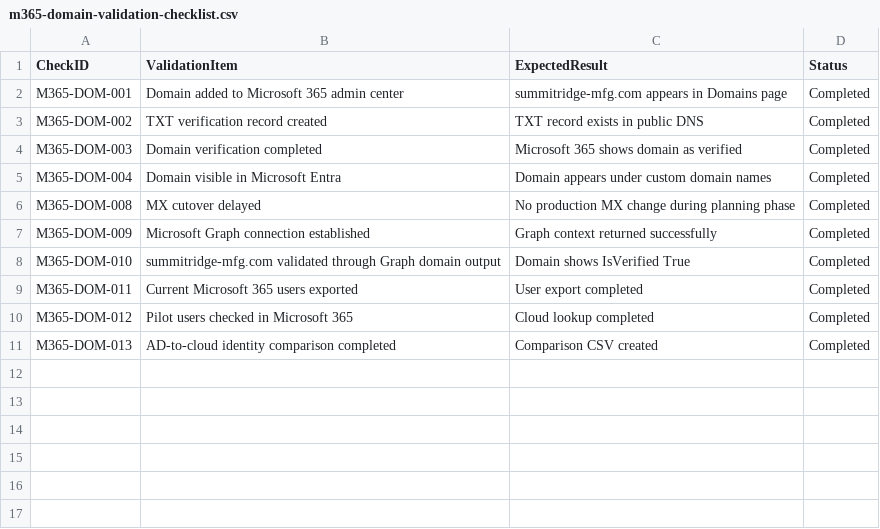
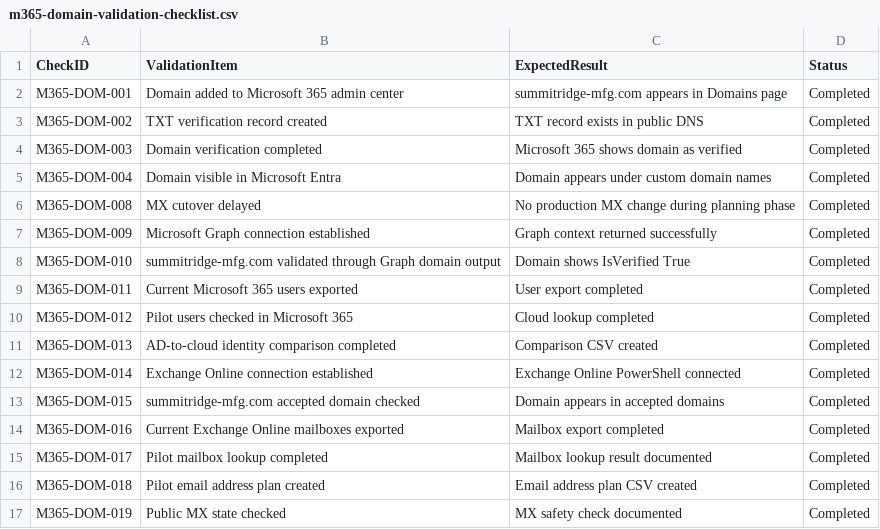
Before and after one commit to SHJeong97/Azure, a CSV file: Project/hybrid-windows-server-enterprise-modernization/projects/03-custom-domain-upn-m365-migration/data/m365-domain-validation-checklist.csv, drawn as a sheet.

Commit message:
Add validation checks for Exchange Online and MX state

```diff
--- a/Project/hybrid-windows-server-enterprise-modernization/projects/03-custom-domain-upn-m365-migration/data/m365-domain-validation-checklist.csv
+++ b/Project/hybrid-windows-server-enterprise-modernization/projects/03-custom-domain-upn-m365-migration/data/m365-domain-validation-checklist.csv
@@ -11 +11,7 @@ M365-DOM-012,Pilot users checked in Microsoft 365,Cloud lookup completed,Complet
 M365-DOM-013,AD-to-cloud identity comparison completed,Comparison CSV created,Completed
+M365-DOM-014,Exchange Online connection established,Exchange Online PowerShell connected,Completed
+M365-DOM-015,summitridge-mfg.com accepted domain checked,Domain appears in accepted domains,Completed
+M365-DOM-016,Current Exchange Online mailboxes exported,Mailbox export completed,Completed
+M365-DOM-017,Pilot mailbox lookup completed,Mailbox lookup result documented,Completed
+M365-DOM-018,Pilot email address plan created,Email address plan CSV created,Completed
+M365-DOM-019,Public MX state checked,MX safety check documented,Completed
```
